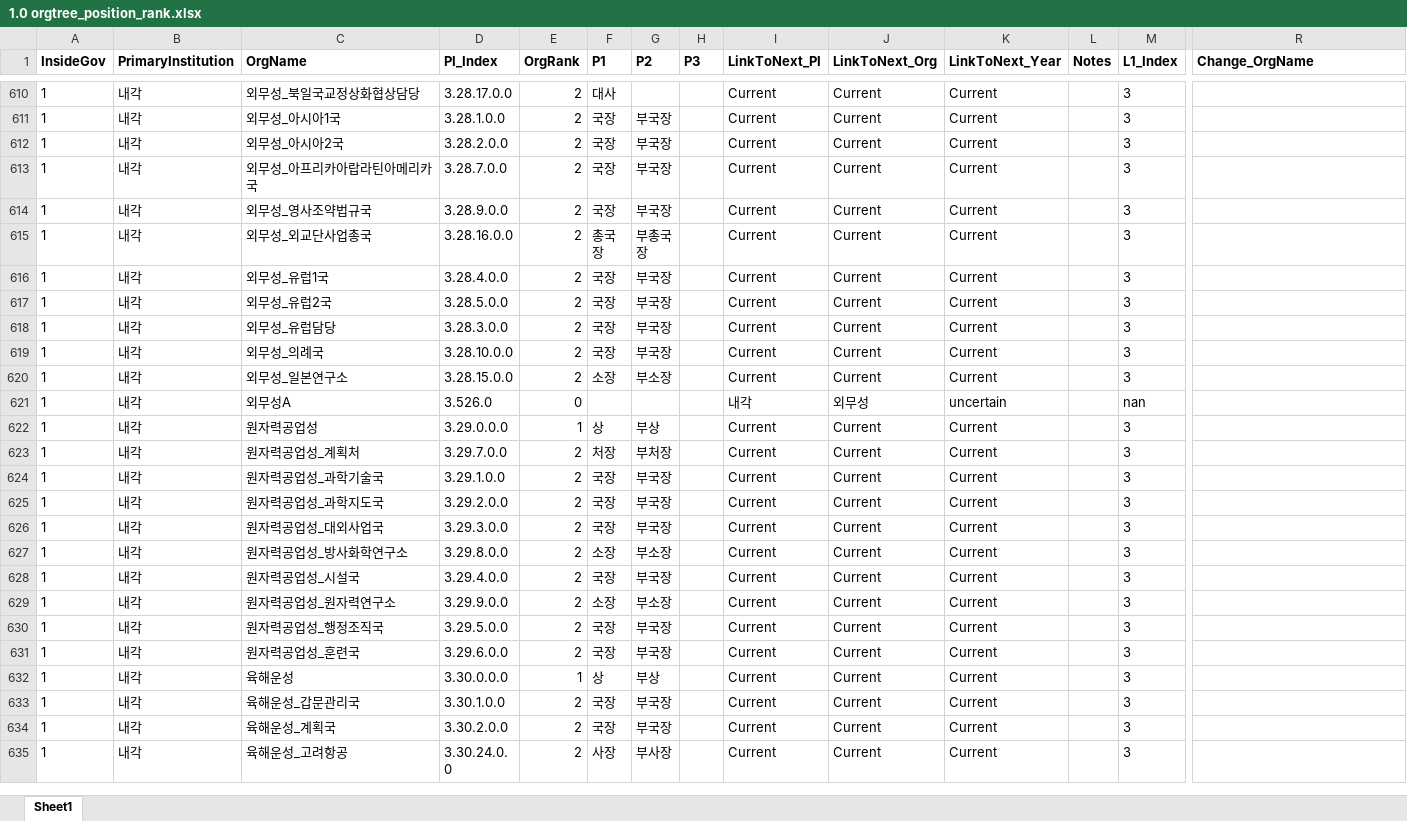
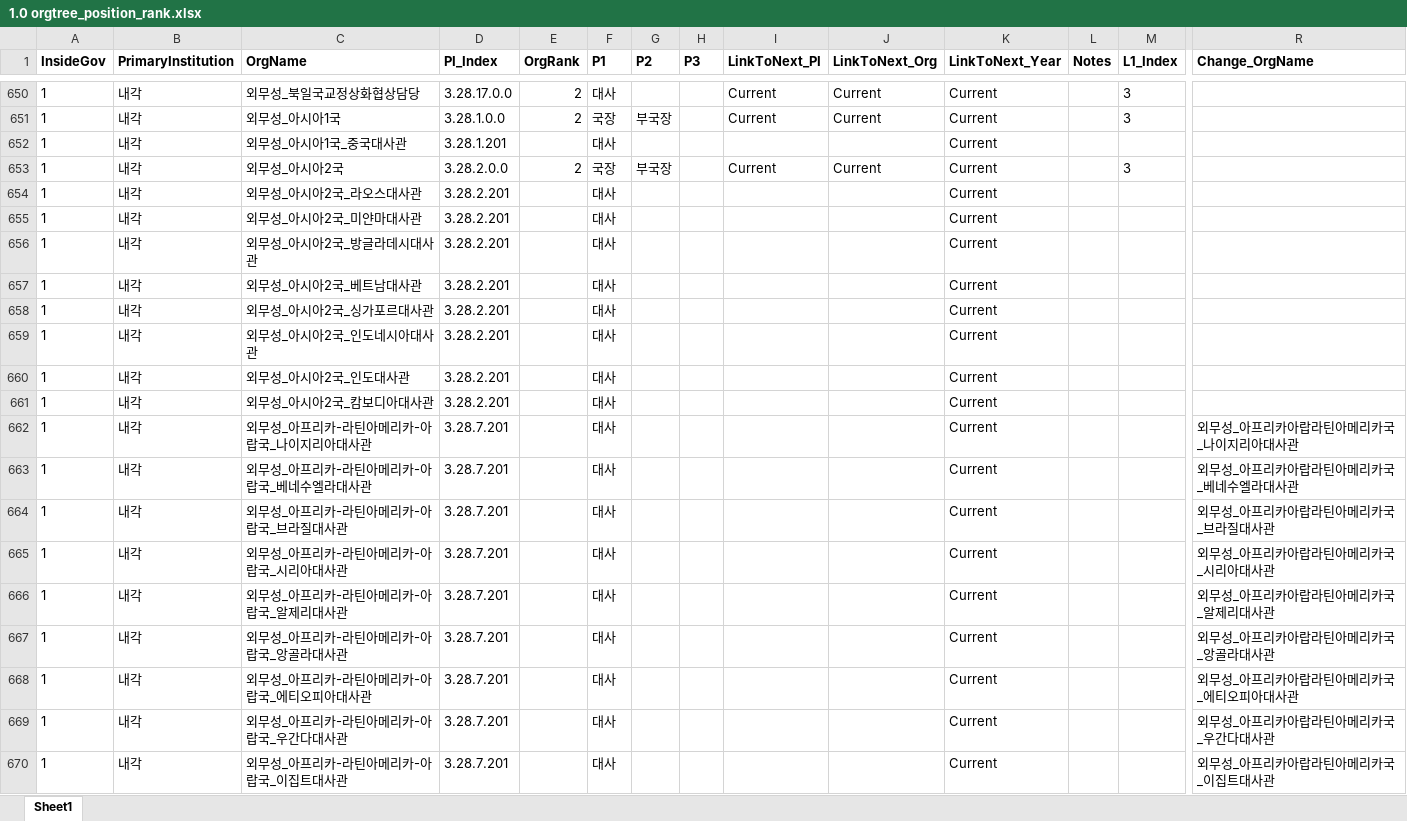
Before and after one commit to seouljake/nkelites, an Excel workbook: data/combined data/combined data - 1 cleaning/cleaning step 2 - career/2.7 orgtree position & rank/1.0 orgtree_position_rank.xlsx, sheet Sheet1, drawn as a sheet; only a part is shown, gaps mark what is left out; the shorter side is filled out with more unchanged rows; values as stored, in another font and other column widths than the file's, no borders; rows hold the shown columns only; the diff covers the shown part only; the diff names each change by its address in the sheet, - before the commit and + after, or states it on an @@ line.

```diff
--- a/data/combined data/combined data - 1 cleaning/cleaning step 2 - career/2.7 orgtree position & rank/1.0 orgtree_position_rank.xlsx (sheet Sheet1)
+++ b/data/combined data/combined data - 1 cleaning/cleaning step 2 - career/2.7 orgtree position & rank/1.0 orgtree_position_rank.xlsx (sheet Sheet1)
+row 652: 1 | 내각 | 외무성_아시아1국_중국대사관 | 3.28.1.201 |  | 대사 |  |  |  |  | Current
+row 654: 1 | 내각 | 외무성_아시아2국_라오스대사관 | 3.28.2.201 |  | 대사 |  |  |  |  | Current
+row 655: 1 | 내각 | 외무성_아시아2국_미얀마대사관 | 3.28.2.201 |  | 대사 |  |  |  |  | Current
+row 656: 1 | 내각 | 외무성_아시아2국_방글라데시대사관 | 3.28.2.201 |  | 대사 |  |  |  |  | Current
+row 657: 1 | 내각 | 외무성_아시아2국_베트남대사관 | 3.28.2.201 |  | 대사 |  |  |  |  | Current
+row 658: 1 | 내각 | 외무성_아시아2국_싱가포르대사관 | 3.28.2.201 |  | 대사 |  |  |  |  | Current
+row 659: 1 | 내각 | 외무성_아시아2국_인도네시아대사관 | 3.28.2.201 |  | 대사 |  |  |  |  | Current
+row 660: 1 | 내각 | 외무성_아시아2국_인도대사관 | 3.28.2.201 |  | 대사 |  |  |  |  | Current
+row 661: 1 | 내각 | 외무성_아시아2국_캄보디아대사관 | 3.28.2.201 |  | 대사 |  |  |  |  | Current
+row 662: 1 | 내각 | 외무성_아프리카-라틴아메리카-아랍국_나이지리아대사관 | 3.28.7.201 |  | 대사 |  |  |  |  | Current |  |  | 외무성_아프리카아랍라틴아메리카국_나이지리아대사관
+row 663: 1 | 내각 | 외무성_아프리카-라틴아메리카-아랍국_베네수엘라대사관 | 3.28.7.201 |  | 대사 |  |  |  |  | Current |  |  | 외무성_아프리카아랍라틴아메리카국_베네수엘라대사관
+row 664: 1 | 내각 | 외무성_아프리카-라틴아메리카-아랍국_브라질대사관 | 3.28.7.201 |  | 대사 |  |  |  |  | Current |  |  | 외무성_아프리카아랍라틴아메리카국_브라질대사관
+row 665: 1 | 내각 | 외무성_아프리카-라틴아메리카-아랍국_시리아대사관 | 3.28.7.201 |  | 대사 |  |  |  |  | Current |  |  | 외무성_아프리카아랍라틴아메리카국_시리아대사관
+row 666: 1 | 내각 | 외무성_아프리카-라틴아메리카-아랍국_알제리대사관 | 3.28.7.201 |  | 대사 |  |  |  |  | Current |  |  | 외무성_아프리카아랍라틴아메리카국_알제리대사관
+row 667: 1 | 내각 | 외무성_아프리카-라틴아메리카-아랍국_앙골라대사관 | 3.28.7.201 |  | 대사 |  |  |  |  | Current |  |  | 외무성_아프리카아랍라틴아메리카국_앙골라대사관
+row 668: 1 | 내각 | 외무성_아프리카-라틴아메리카-아랍국_에티오피아대사관 | 3.28.7.201 |  | 대사 |  |  |  |  | Current |  |  | 외무성_아프리카아랍라틴아메리카국_에티오피아대사관
+row 669: 1 | 내각 | 외무성_아프리카-라틴아메리카-아랍국_우간다대사관 | 3.28.7.201 |  | 대사 |  |  |  |  | Current |  |  | 외무성_아프리카아랍라틴아메리카국_우간다대사관
+row 670: 1 | 내각 | 외무성_아프리카-라틴아메리카-아랍국_이집트대사관 | 3.28.7.201 |  | 대사 |  |  |  |  | Current |  |  | 외무성_아프리카아랍라틴아메리카국_이집트대사관
```
Also changed, not shown: 74 added rows, 1 removed row and 128 edited cells elsewhere in this sheet, data/combined data/combined data - 1 cleaning/cleaning step 2 - career/2.7 orgtree position & rank/pr_admin3_left_use and delete.xlsx.
